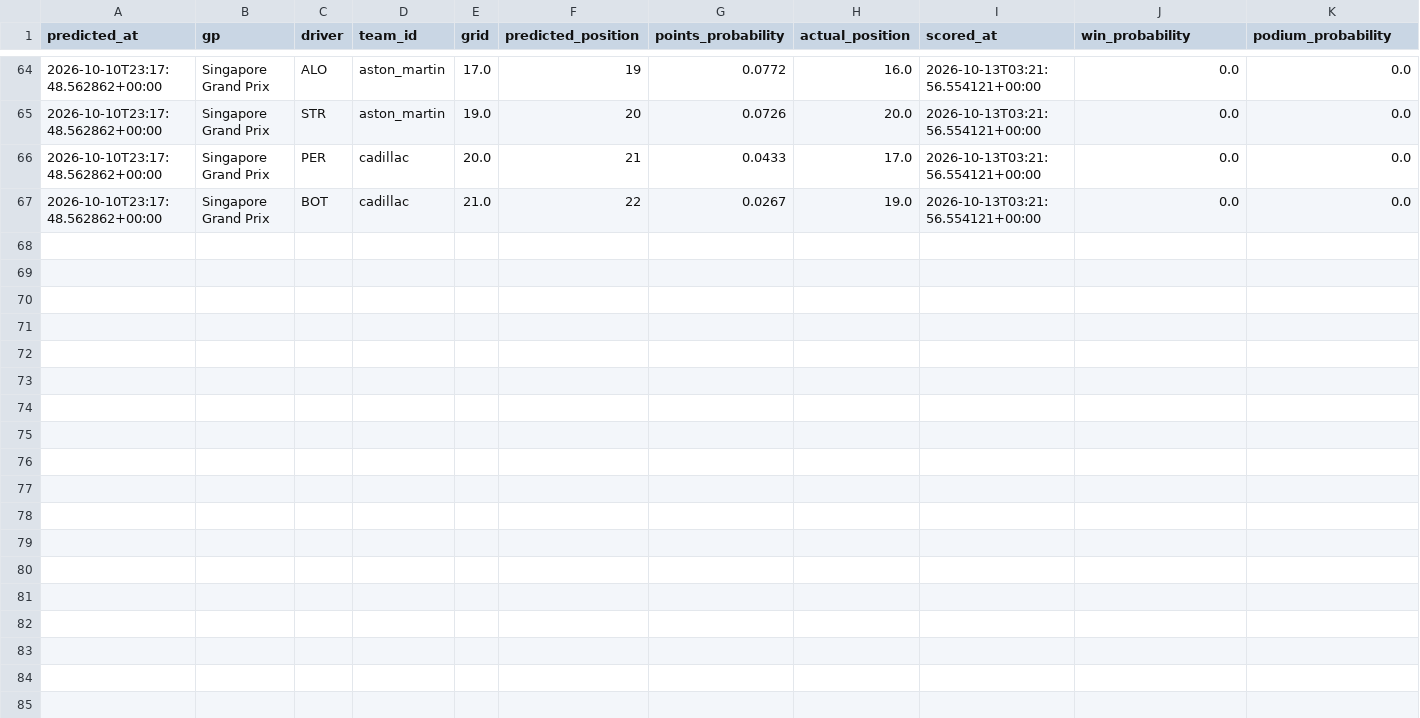
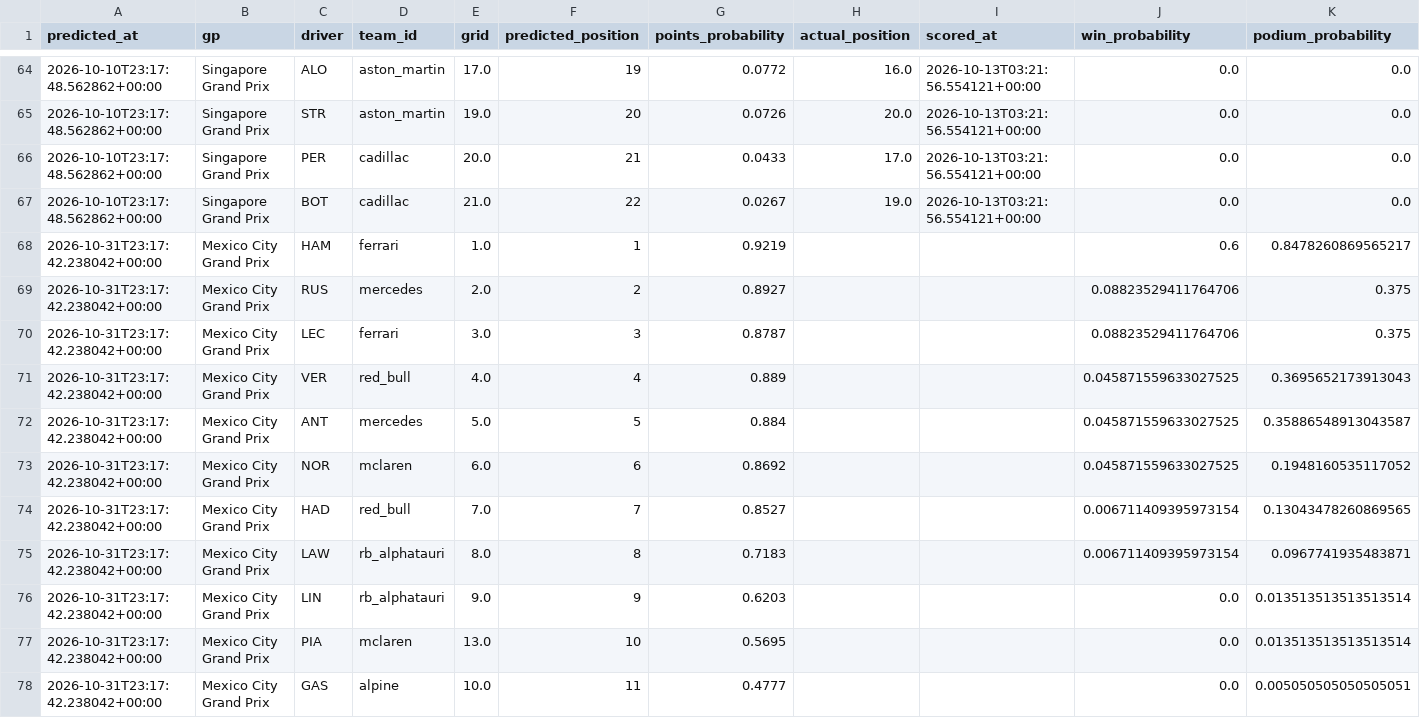
Before and after one commit to jayeed17/f1-intel, a CSV file: predictions/2026.csv, drawn as a sheet; only a part is shown, gaps mark what is left out; the diff covers the shown part only.

```diff
--- a/predictions/2026.csv
+++ b/predictions/2026.csv
@@ -67 +67,12 @@ predicted_at,gp,driver,team_id,grid,predicted_position,points_probability,actual
 2026-10-10T23:17:48.562862+00:00,Singapore Grand Prix,BOT,cadillac,21.0,22,0.0267,19.0,2026-10-13T03:21:56.554121+00:00,0.0,0.0
+2026-10-31T23:17:42.238042+00:00,Mexico City Grand Prix,HAM,ferrari,1.0,1,0.9219,,,0.6,0.8478260869565217
+2026-10-31T23:17:42.238042+00:00,Mexico City Grand Prix,RUS,mercedes,2.0,2,0.8927,,,0.08823529411764706,0.375
+2026-10-31T23:17:42.238042+00:00,Mexico City Grand Prix,LEC,ferrari,3.0,3,0.8787,,,0.08823529411764706,0.375
+2026-10-31T23:17:42.238042+00:00,Mexico City Grand Prix,VER,red_bull,4.0,4,0.889,,,0.045871559633027525,0.3695652173913043
+2026-10-31T23:17:42.238042+00:00,Mexico City Grand Prix,ANT,mercedes,5.0,5,0.884,,,0.045871559633027525,0.35886548913043587
+2026-10-31T23:17:42.238042+00:00,Mexico City Grand Prix,NOR,mclaren,6.0,6,0.8692,,,0.045871559633027525,0.1948160535117052
+2026-10-31T23:17:42.238042+00:00,Mexico City Grand Prix,HAD,red_bull,7.0,7,0.8527,,,0.006711409395973154,0.13043478260869565
+2026-10-31T23:17:42.238042+00:00,Mexico City Grand Prix,LAW,rb_alphatauri,8.0,8,0.7183,,,0.006711409395973154,0.0967741935483871
+2026-10-31T23:17:42.238042+00:00,Mexico City Grand Prix,LIN,rb_alphatauri,9.0,9,0.6203,,,0.0,0.013513513513513514
+2026-10-31T23:17:42.238042+00:00,Mexico City Grand Prix,PIA,mclaren,13.0,10,0.5695,,,0.0,0.013513513513513514
+2026-10-31T23:17:42.238042+00:00,Mexico City Grand Prix,GAS,alpine,10.0,11,0.4777,,,0.0,0.005050505050505051
```
Also changed, not shown: 11 added rows elsewhere in this file, predictions/2026_race_v2_post_quali.csv.
